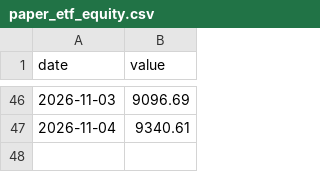
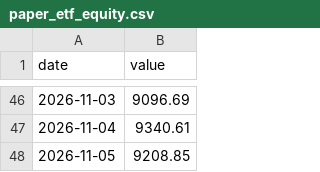
Before and after one commit to HYC1102/ATR-breakout-strategy, a CSV file: data/paper_etf_equity.csv, drawn as a sheet; only a part is shown, gaps mark what is left out; the diff names each change by its address in the sheet, - before the commit and + after, or states it on an @@ line.

```diff
--- a/data/paper_etf_equity.csv
+++ b/data/paper_etf_equity.csv
+row 48: 2026-11-05 | 9208.85
```
Also changed, not shown: data/paper_equity.csv, 3 other files.
